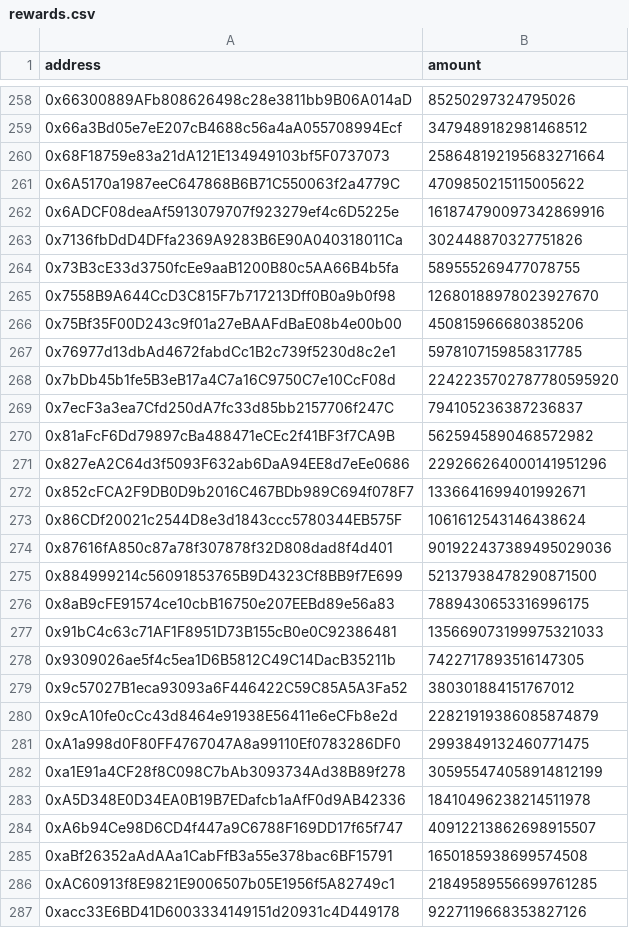
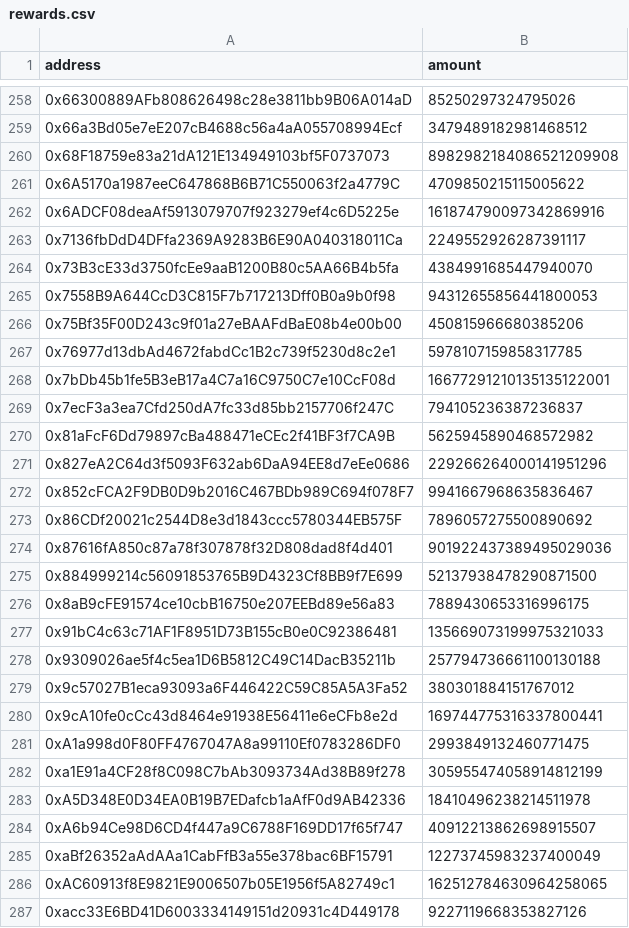
Before and after one commit to jordaniza/auxo-reporter, a CSV file: reports/2021-12/csv/rewards.csv, drawn as a sheet; only a part is shown, gaps mark what is left out; the diff covers the shown part only.

```diff
--- a/reports/2021-12/csv/rewards.csv
+++ b/reports/2021-12/csv/rewards.csv
@@ -259,11 +259,11 @@ address,amount
 0x66a3Bd05e7eE207cB4688c56a4aA055708994Ecf,3479489182981468512
-0x68F18759e83a21dA121E134949103bf5F0737073,258648192195683271664
+0x68F18759e83a21dA121E134949103bf5F0737073,8982982184086521209908
 0x6A5170a1987eeC647868B6B71C550063f2a4779C,4709850215115005622
 0x6ADCF08deaAf5913079707f923279ef4c6D5225e,161874790097342869916
-0x7136fbDdD4DFfa2369A9283B6E90A040318011Ca,302448870327751826
-0x73B3cE33d3750fcEe9aaB1200B80c5AA66B4b5fa,589555269477078755
-0x7558B9A644CcD3C815F7b717213Dff0B0a9b0f98,12680188978023927670
+0x7136fbDdD4DFfa2369A9283B6E90A040318011Ca,2249552926287391117
+0x73B3cE33d3750fcEe9aaB1200B80c5AA66B4b5fa,4384991685447940070
+0x7558B9A644CcD3C815F7b717213Dff0B0a9b0f98,94312655856441800053
 0x75Bf35F00D243c9f01a27eBAAFdBaE08b4e00b00,450815966680385206
 0x76977d13dbAd4672fabdCc1B2c739f5230d8c2e1,5978107159858317785
-0x7bDb45b1fe5B3eB17a4C7a16C9750C7e10CcF08d,2242235702787780595920
+0x7bDb45b1fe5B3eB17a4C7a16C9750C7e10CcF08d,16677291210135135122001
 0x7ecF3a3ea7Cfd250dA7fc33d85bb2157706f247C,794105236387236837
@@ -271,4 +271,4 @@ address,amount
 0x827eA2C64d3f5093F632ab6DaA94EE8d7eEe0686,229266264000141951296
-0x852cFCA2F9DB0D9b2016C467BDb989C694f078F7,1336641699401992671
-0x86CDf20021c2544D8e3d1843ccc5780344EB575F,1061612543146438624
+0x852cFCA2F9DB0D9b2016C467BDb989C694f078F7,9941667968635836467
+0x86CDf20021c2544D8e3d1843ccc5780344EB575F,7896057275500890692
 0x87616fA850c87a78f307878f32D808dad8f4d401,901922437389495029036
@@ -277,5 +277,5 @@ address,amount
 0x91bC4c63c71AF1F8951D73B155cB0e0C92386481,135669073199975321033
-0x9309026ae5f4c5ea1D6B5812C49C14DacB35211b,7422717893516147305
+0x9309026ae5f4c5ea1D6B5812C49C14DacB35211b,257794736661100130188
 0x9c57027B1eca93093a6F446422C59C85A5A3Fa52,380301884151767012
-0x9cA10fe0cCc43d8464e91938E56411e6eCFb8e2d,22821919386085874879
+0x9cA10fe0cCc43d8464e91938E56411e6eCFb8e2d,169744775316337800441
 0xA1a998d0F80FF4767047A8a99110Ef0783286DF0,2993849132460771475
@@ -284,4 +284,4 @@ address,amount
 0xA6b94Ce98D6CD4f447a9C6788F169DD17f65f747,40912213862698915507
-0xaBf26352aAdAAa1CabFfB3a55e378bac6BF15791,1650185938699574508
-0xAC60913f8E9821E9006507b05E1956f5A82749c1,21849589556699761285
+0xaBf26352aAdAAa1CabFfB3a55e378bac6BF15791,12273745983237400049
+0xAC60913f8E9821E9006507b05E1956f5A82749c1,162512784630964258065
 0xacc33E6BD41D6003334149151d20931c4D449178,9227119668353827126
```
Also changed, not shown: 29 edited cells elsewhere in this file, 3 other files.
